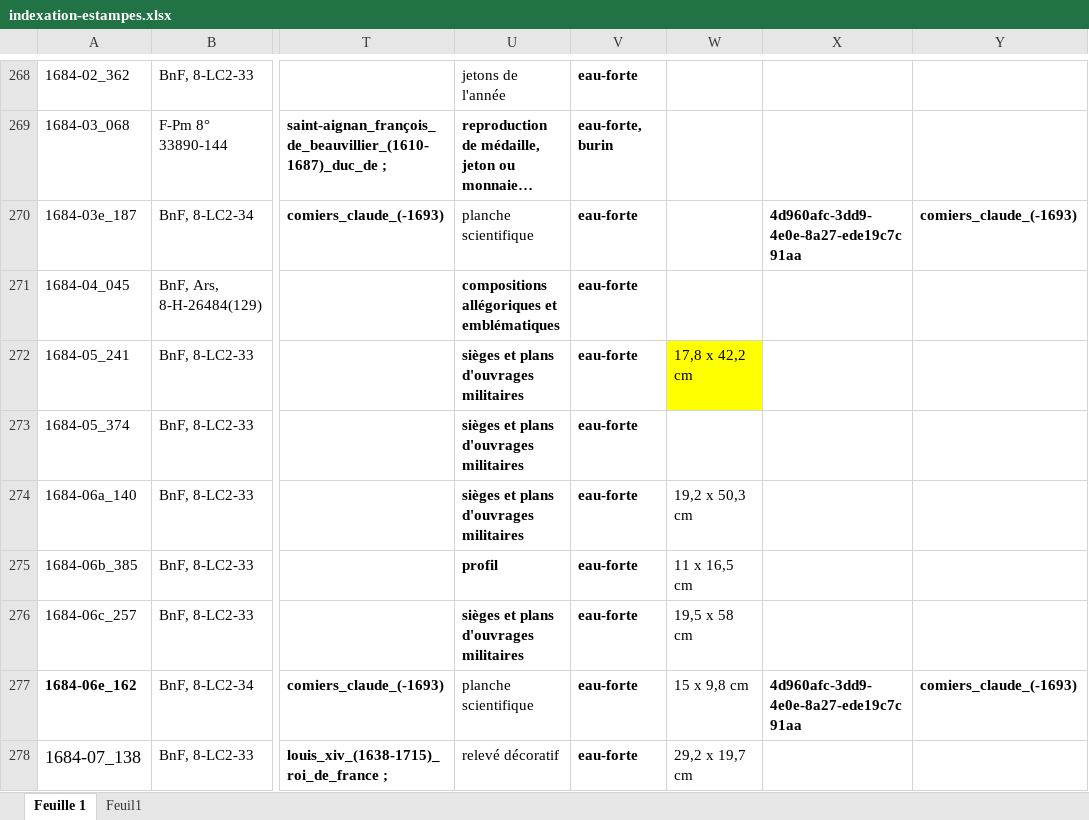
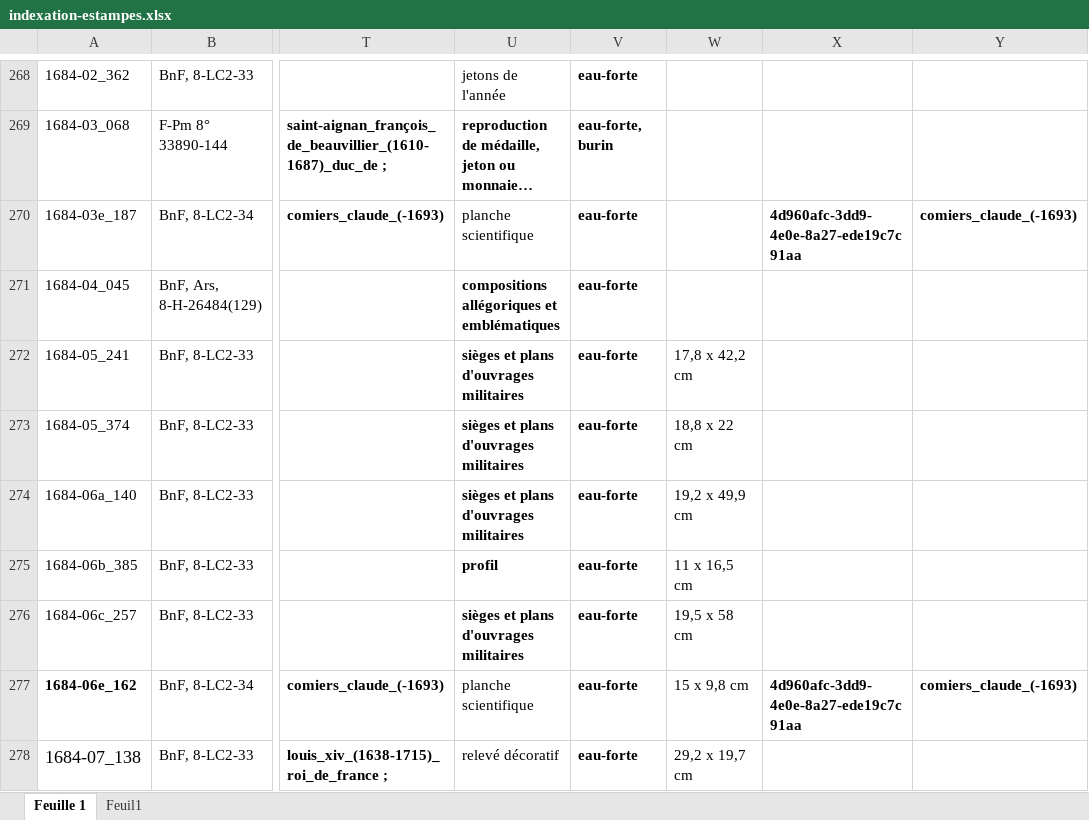
Before and after one commit to sherlock-iremus/mercure-galant-sources, an Excel workbook: indexation-estampes.xlsx, sheet Feuille 1, drawn as a sheet; only a part is shown, gaps mark what is left out; long unchanged cells end in …; values as stored, in another font and other column widths than the file's, no borders; the diff covers the shown part only; the diff names each change by its address in the sheet, - before the commit and + after, or states it on an @@ line.

```diff
--- a/indexation-estampes.xlsx (sheet Feuille 1)
+++ b/indexation-estampes.xlsx (sheet Feuille 1)
-W272 fill: #FFFF00
+W272 fill: none
-W273: (empty)
+W273: 18,8 x 22 cm
-W274: 19,2 x 50,3 cm
+W274: 19,2 x 49,9 cm
```
Also changed, not shown: 2 added rows, 41 edited cells and cell formats elsewhere in this sheet.
